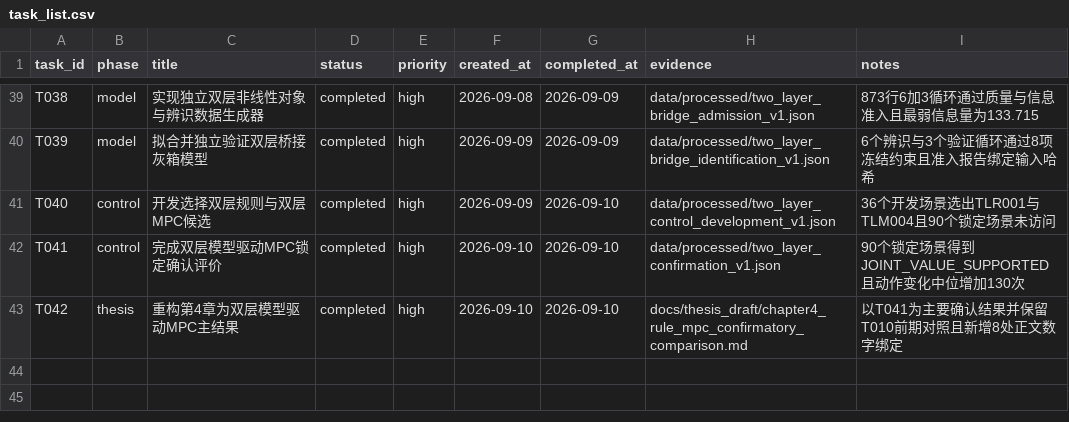
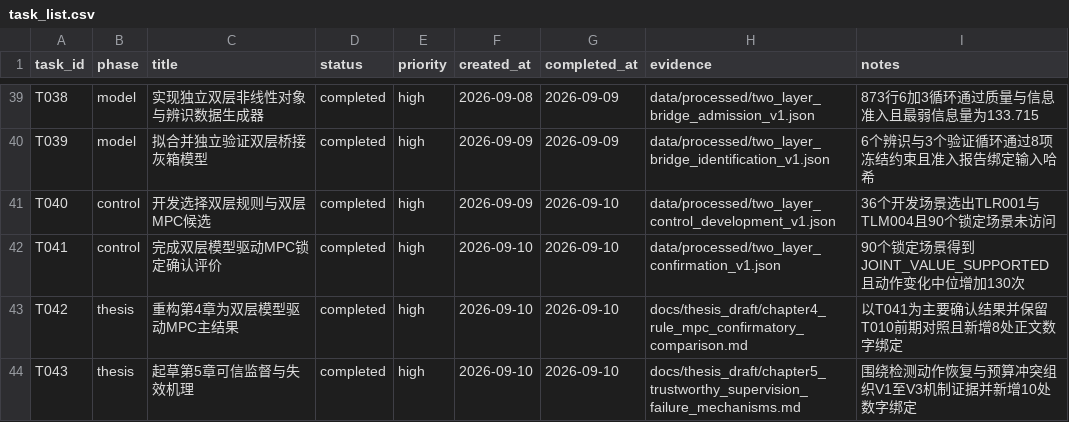
Before and after one commit to gzxxxxxx178-ship-it/greenhouse_rootzone_mpc, a CSV file: data/csv/task_list.csv, drawn as a sheet; only a part is shown, gaps mark what is left out; the diff names each change by its address in the sheet, - before the commit and + after, or states it on an @@ line.

Commit message:
Draft chapter five supervision failure mechanisms

```diff
--- a/data/csv/task_list.csv
+++ b/data/csv/task_list.csv
+row 44: T043 | thesis | 起草第5章可信监督与失效机理 | completed | high | 2026-09-10 | 2026-09-10 | docs/thesis_draft/chapter5_trustworthy_supervision_failure_mechanisms.md | 围绕检测动作恢复与预算冲突组织V1至V3机制证据并新增10处数字绑定
```
Also changed, not shown: data/csv/thesis_evidence_matrix.csv, 6 other files.
